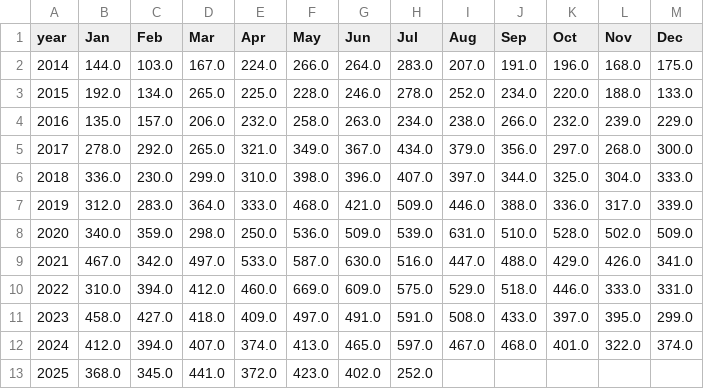
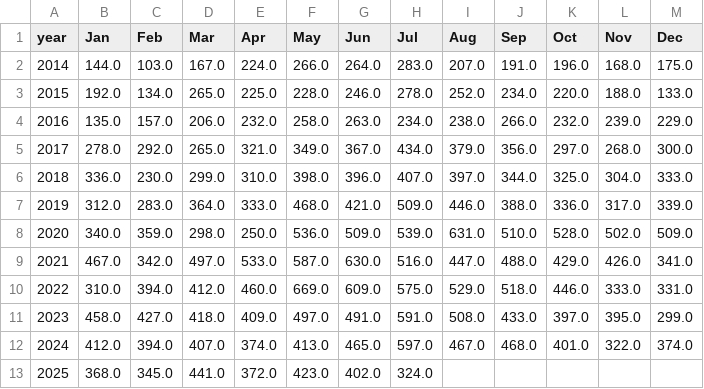
Before and after one commit to clohertyg/street3, a CSV file: data/gp_co_pivot.csv, drawn as a sheet.

```diff
--- a/data/gp_co_pivot.csv
+++ b/data/gp_co_pivot.csv
@@ -12,2 +12,2 @@ year,Jan,Feb,Mar,Apr,May,Jun,Jul,Aug,Sep,Oct,Nov,Dec
 2024,412.0,394.0,407.0,374.0,413.0,465.0,597.0,467.0,468.0,401.0,322.0,374.0
-2025,368.0,345.0,441.0,372.0,423.0,402.0,252.0,,,,,
+2025,368.0,345.0,441.0,372.0,423.0,402.0,324.0,,,,,
```
Also changed, not shown: data/monthly_total.csv, data/three_yr_avgs.csv, 2 other files.
